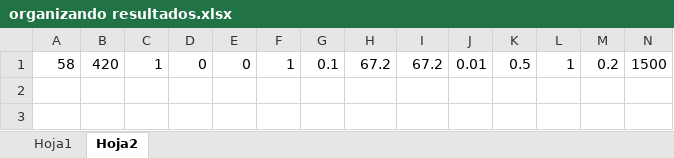
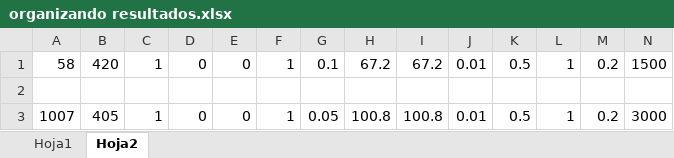
Before and after one commit to WRopero/dimensionamiento_microrred, an Excel workbook: results/organizando resultados.xlsx, sheet Hoja2, drawn as a sheet; only a part is shown; values as stored, in another font and other column widths than the file's, no borders; rows hold the shown columns only; the diff names each change by its address in the sheet, - before the commit and + after, or states it on an @@ line.

Commit message:
Update organizando resultados.xlsx

```diff
--- a/results/organizando resultados.xlsx (sheet Hoja2)
+++ b/results/organizando resultados.xlsx (sheet Hoja2)
+row 2: (empty)
+row 3: 1007 | 405 | 1 | 0 | 0 | 1 | 0.05 | 100.8 | 100.8 | 0.01 | 0.5 | 1 | 0.2 | 3000
```
Also changed, not shown: sheet Hoja1.
